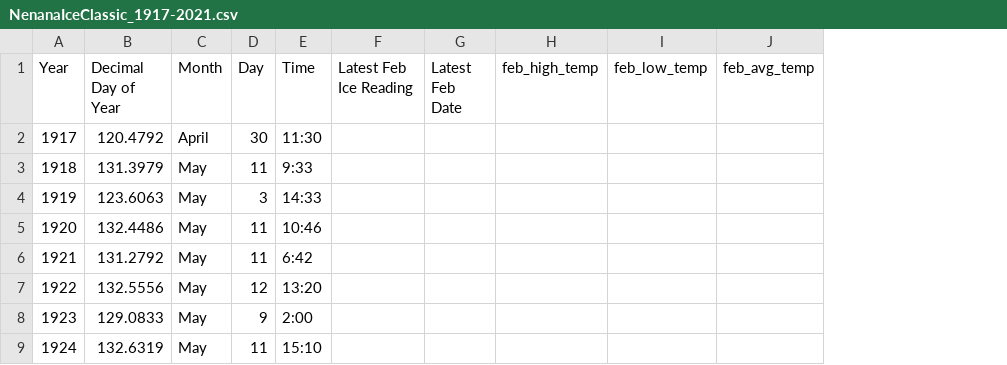
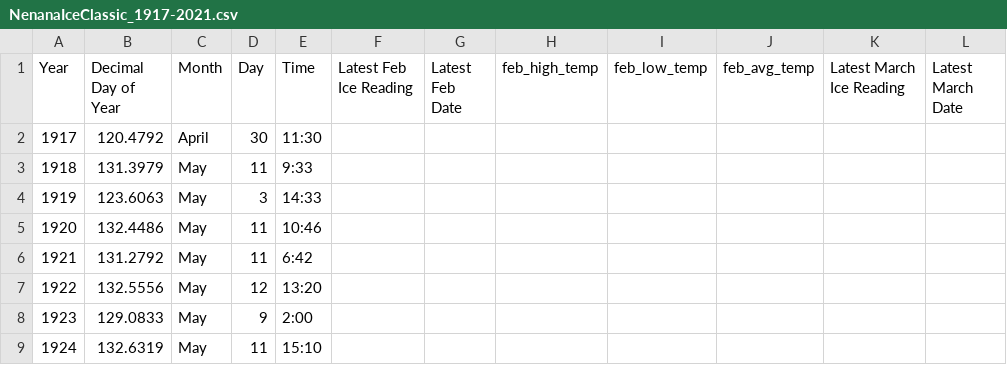
Before and after one commit to bdnorman/nenana_ice_challenge, a CSV file: NenanaIceClassic_1917-2021.csv, drawn as a sheet; only a part is shown; the diff names each change by its address in the sheet, - before the commit and + after, or states it on an @@ line.

Commit message:
Add march ice

```diff
--- a/NenanaIceClassic_1917-2021.csv
+++ b/NenanaIceClassic_1917-2021.csv
+column K (Latest March Ice Reading), empty
+column L (Latest March Date), empty
```
Also changed, not shown: 2 other files.
